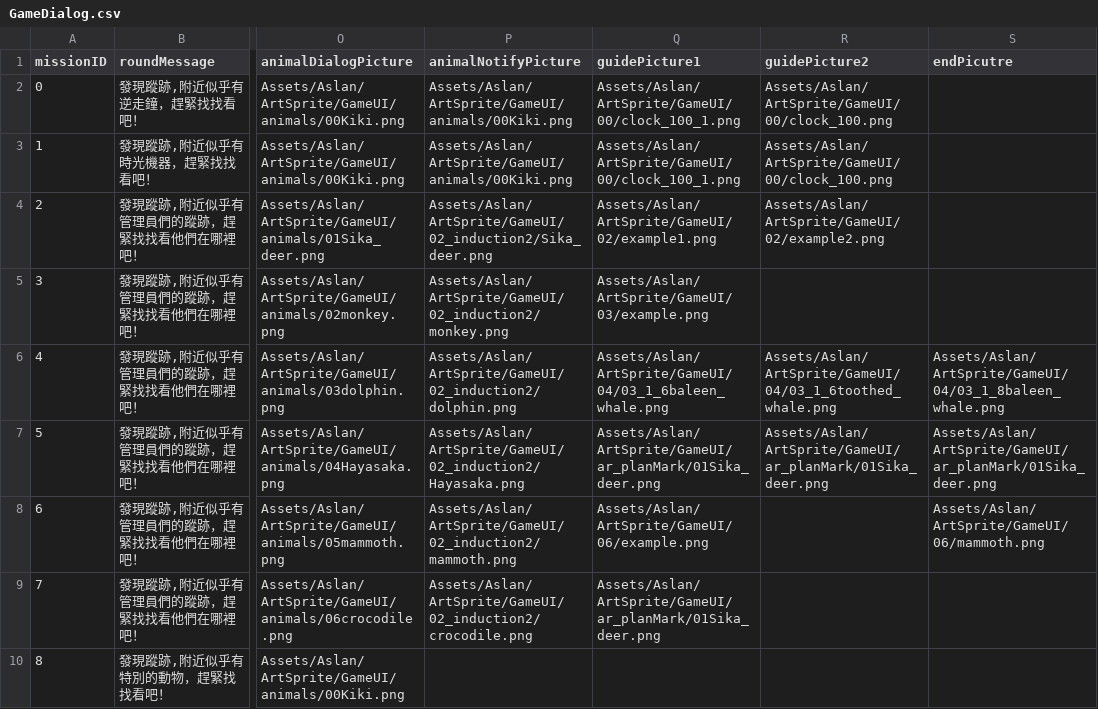
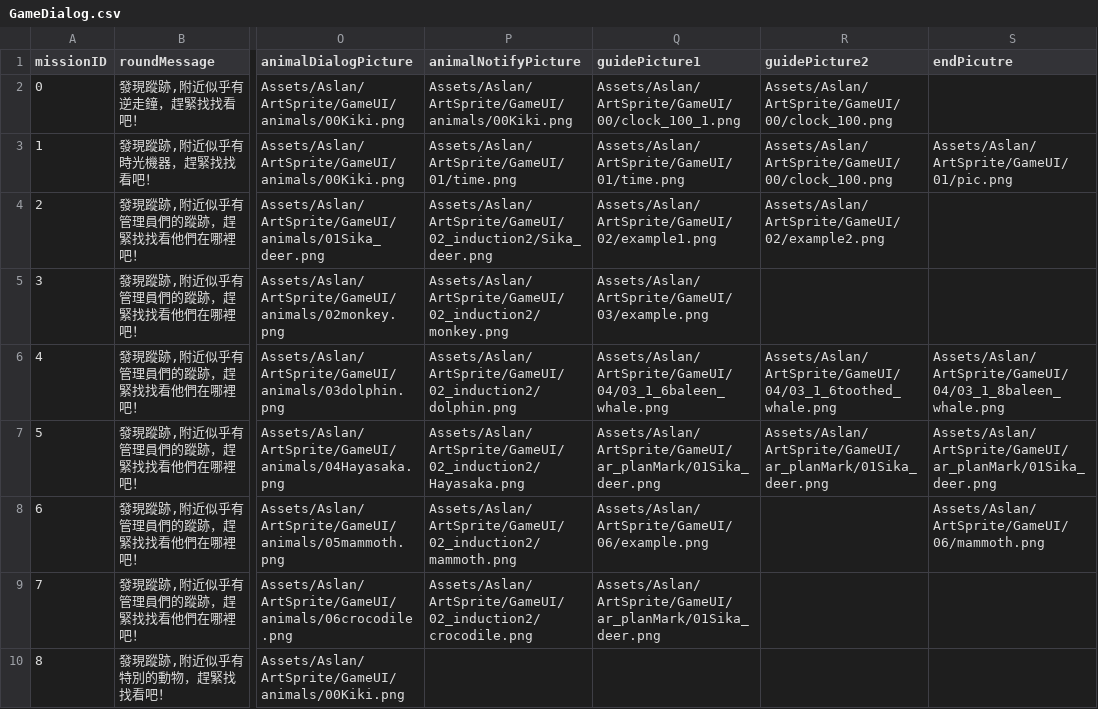
Before and after one commit to shinyi866/FossilPark_UnityProject, a CSV file: Assets/Aslan/Resources/GameDialog.csv, drawn as a sheet; only a part is shown, gaps mark what is left out; the diff names each change by its address in the sheet, - before the commit and + after, or states it on an @@ line.

Commit message:
Modify mission position

```diff
--- a/Assets/Aslan/Resources/GameDialog.csv
+++ b/Assets/Aslan/Resources/GameDialog.csv
-P3 (animalNotifyPicture): Assets/Aslan/ArtSprite/GameUI/animals/00Kiki.png
+P3 (animalNotifyPicture): Assets/Aslan/ArtSprite/GameUI/01/time.png
-Q3 (guidePicture1): Assets/Aslan/ArtSprite/GameUI/00/clock_100_1.png
+Q3 (guidePicture1): Assets/Aslan/ArtSprite/GameUI/01/time.png
-S3 (endPicutre): (empty)
+S3 (endPicutre): Assets/Aslan/ArtSprite/GameUI/01/pic.png
```
Also changed, not shown: 43 other files.
